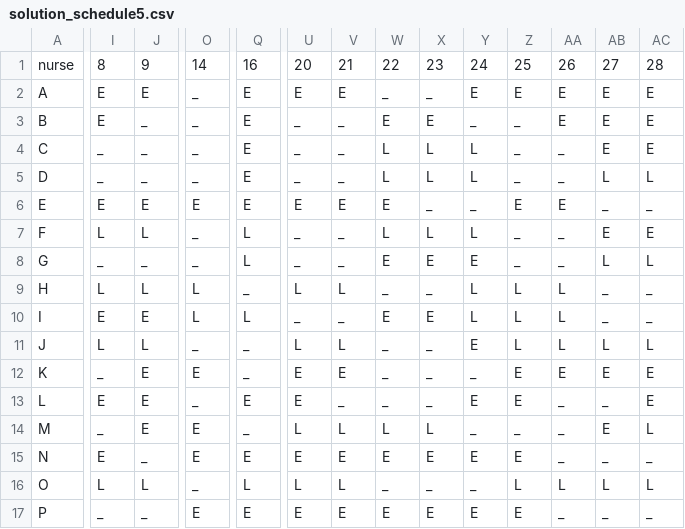
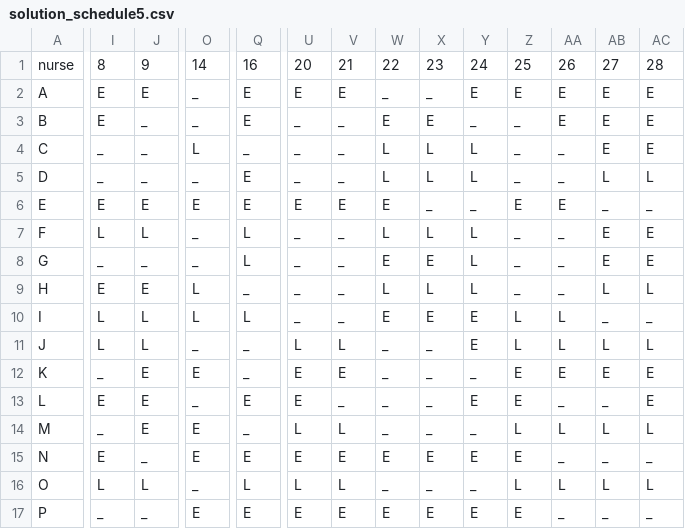
Before and after one commit to evavanrooijen/thesis_MSc, a CSV file: NSP_benchmark/instances1_24/instance5/solution_schedule5.csv, drawn as a sheet; only a part is shown, gaps mark what is left out; the diff names each change by its address in the sheet, - before the commit and + after, or states it on an @@ line.

```diff
--- a/NSP_benchmark/instances1_24/instance5/solution_schedule5.csv
+++ b/NSP_benchmark/instances1_24/instance5/solution_schedule5.csv
-O4: _
+O4: L
-Q4: E
+Q4: _
-Y8: E
+Y8: L
-AB8: L
+AB8: E
-AC8: L
+AC8: E
-I9: L
+I9: E
-J9: L
+J9: E
-U9: L
+U9: _
-V9: L
+V9: _
-W9: _
+W9: L
-X9: _
+X9: L
-Z9: L
+Z9: _
-AA9: L
+AA9: _
-AB9: _
+AB9: L
-AC9: _
+AC9: L
-I10: E
+I10: L
-J10: E
+J10: L
-Y10: L
+Y10: E
-W14: L
+W14: _
-X14: L
+X14: _
-Z14: _
+Z14: L
-AA14: _
+AA14: L
-AB14: E
+AB14: L
```
Also changed, not shown: NSP_benchmark/instances1_24/instance4/schedule_to_fill.csv, 6 other files.
